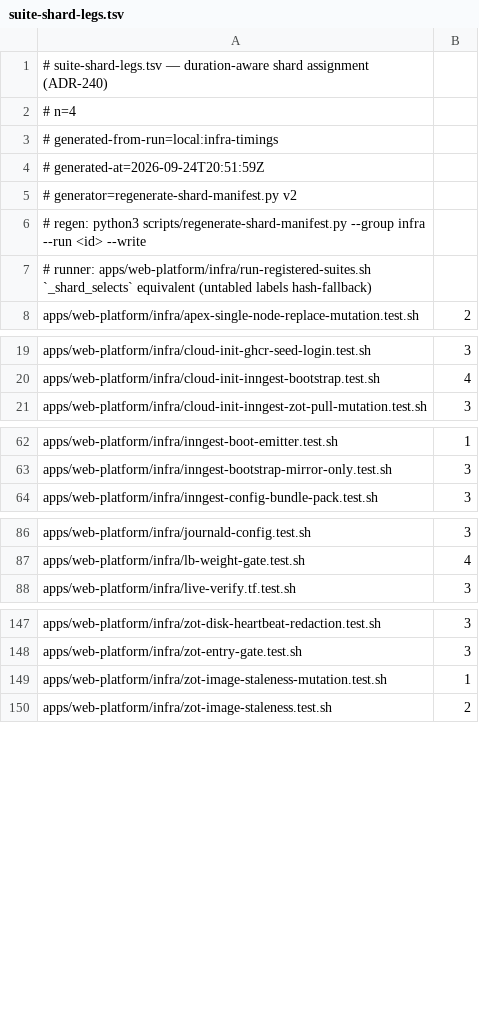
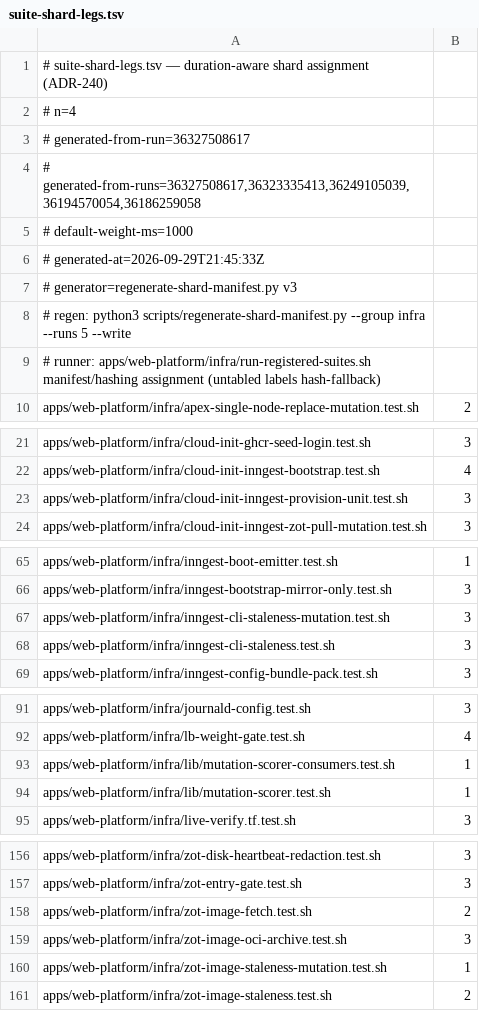
Before and after one commit to jikig-ai/soleur, a TSV file: apps/web-platform/infra/suite-shard-legs.tsv, drawn as a sheet; only a part is shown, gaps mark what is left out; the diff covers the shown part only.

Commit message:
feat(ci): duration-aware shard packing — last-N median aggregation, floor weights, arbitrary-K emission (#9232)
Extends ADR-240's sticky-LPT generator: weights aggregate across the last N
green main runs by median, registered-but-untimed labels table at a documented
floor (src=floor, never laundered into measured), --legs K emits arbitrary-K
packings for the #8231 local scheduler, and --write at the committed manifest
with K != workflow N is refused. suite-durations*.tsv is committed per group
as the single duration source both consumers read.

```diff
--- a/apps/web-platform/infra/suite-shard-legs.tsv
+++ b/apps/web-platform/infra/suite-shard-legs.tsv
@@ -2,7 +2,9 @@
 # n=4
-# generated-from-run=local:infra-timings
-# generated-at=2026-09-24T20:51:59Z
-# generator=regenerate-shard-manifest.py v2
-# regen: python3 scripts/regenerate-shard-manifest.py --group infra --run <id> --write
-# runner: apps/web-platform/infra/run-registered-suites.sh `_shard_selects` equivalent (untabled labels hash-fallback)
+# generated-from-run=36327508617
+# generated-from-runs=36327508617,36323335413,36249105039,36194570054,36186259058
+# default-weight-ms=1000
+# generated-at=2026-09-29T21:45:33Z
+# generator=regenerate-shard-manifest.py v3
+# regen: python3 scripts/regenerate-shard-manifest.py --group infra --runs 5 --write
+# runner: apps/web-platform/infra/run-registered-suites.sh manifest/hashing assignment (untabled labels hash-fallback)
 apps/web-platform/infra/apex-single-node-replace-mutation.test.sh	2
@@ -20,2 +22,3 @@ apps/web-platform/infra/cloud-init-ghcr-seed-login.test.sh	3
 apps/web-platform/infra/cloud-init-inngest-bootstrap.test.sh	4
+apps/web-platform/infra/cloud-init-inngest-provision-unit.test.sh	3
 apps/web-platform/infra/cloud-init-inngest-zot-pull-mutation.test.sh	3
@@ -63,2 +66,4 @@ apps/web-platform/infra/inngest-boot-emitter.test.sh	1
 apps/web-platform/infra/inngest-bootstrap-mirror-only.test.sh	3
+apps/web-platform/infra/inngest-cli-staleness-mutation.test.sh	3
+apps/web-platform/infra/inngest-cli-staleness.test.sh	3
 apps/web-platform/infra/inngest-config-bundle-pack.test.sh	3
@@ -87,2 +92,4 @@ apps/web-platform/infra/journald-config.test.sh	3
 apps/web-platform/infra/lb-weight-gate.test.sh	4
+apps/web-platform/infra/lib/mutation-scorer-consumers.test.sh	1
+apps/web-platform/infra/lib/mutation-scorer.test.sh	1
 apps/web-platform/infra/live-verify.tf.test.sh	3
@@ -148,2 +157,4 @@ apps/web-platform/infra/zot-disk-heartbeat-redaction.test.sh	3
 apps/web-platform/infra/zot-entry-gate.test.sh	3
+apps/web-platform/infra/zot-image-fetch.test.sh	2
+apps/web-platform/infra/zot-image-oci-archive.test.sh	3
 apps/web-platform/infra/zot-image-staleness-mutation.test.sh	1
```
Also changed, not shown: 2 added rows and 1 edited cell elsewhere in this file, scripts/suite-shard-legs-heavy.tsv, scripts/suite-shard-legs.tsv, 8 other files.
